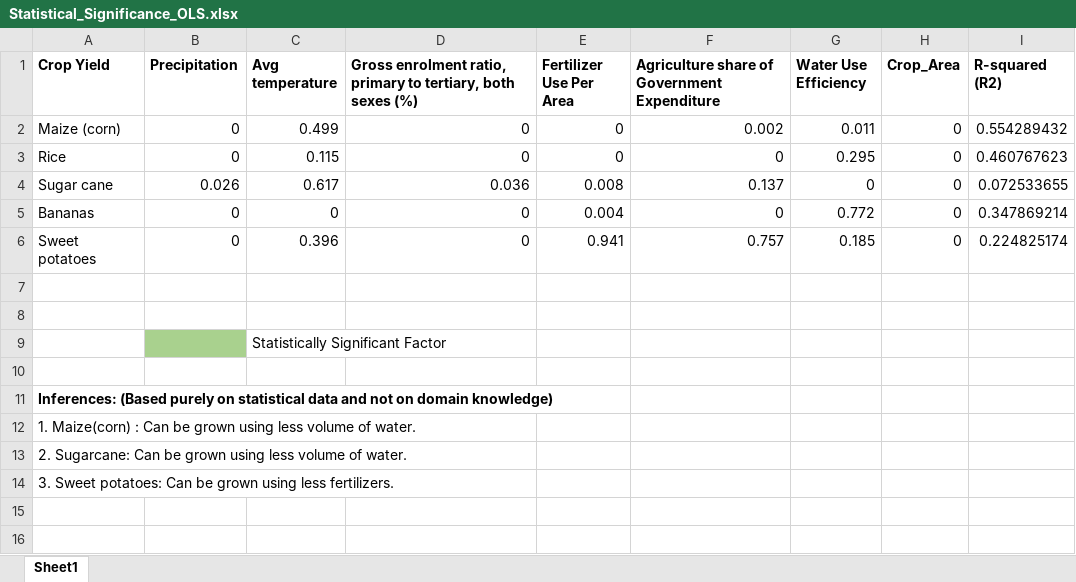
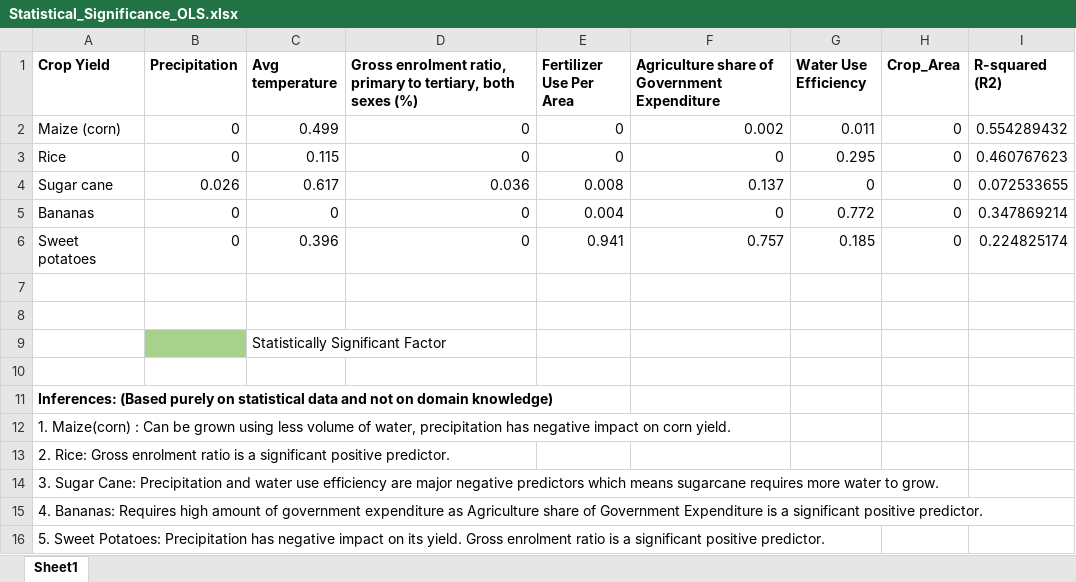
Before and after one commit to saumyasucharita/Agriculture-Data-Analysis, an Excel workbook: Statistical_Significance_OLS.xlsx, sheet Sheet1, drawn as a sheet; values as stored, in another font and other column widths than the file's, no borders; conditional formats not drawn; the diff names each change by its address in the sheet, - before the commit and + after, or states it on an @@ line.

```diff
--- a/Statistical_Significance_OLS.xlsx (sheet Sheet1)
+++ b/Statistical_Significance_OLS.xlsx (sheet Sheet1)
-A12 (Crop Yield): …volume of water.
+A12 (Crop Yield): …volume of water, precipitation has negative impact on corn yield.
-A13 (Crop Yield): 2. Sugarcane: Can be grown using less volume of water.
+A13 (Crop Yield): 2. Rice: Gross enrolment ratio is a significant positive predictor.
-A14 (Crop Yield): 3. Sweet potatoes: Can be grown using less fertilizers.
+A14 (Crop Yield): 3. Sugar Cane: Precipitation and water use efficiency are major negative predictors which means sugarcane requires more water to grow.
+row 15: 4. Bananas: Requires high amount of government expenditure as Agriculture share of Government Expenditure is a significant positive predictor.
+row 16: 5. Sweet Potatoes: Precipitation has negative impact on its yield. Gross enrolment ratio is a significant positive predictor.
```
Also changed, not shown: T-Test_Results.xlsx, 4 other files.
